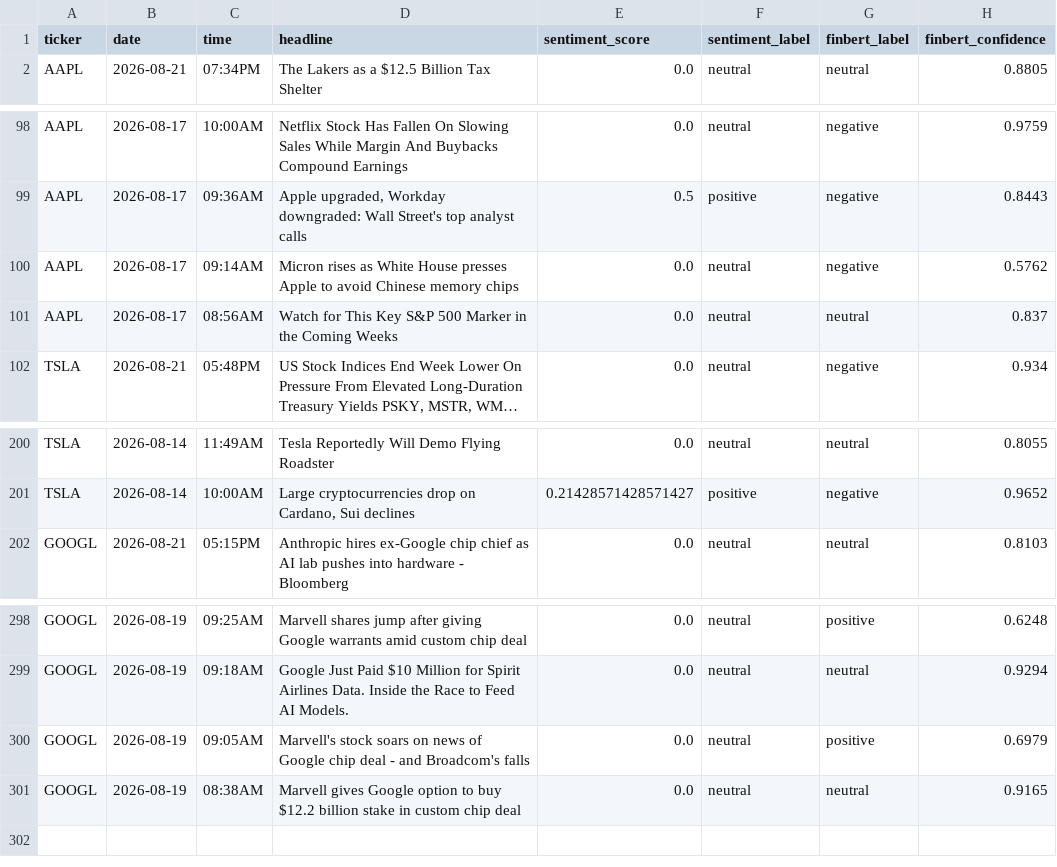
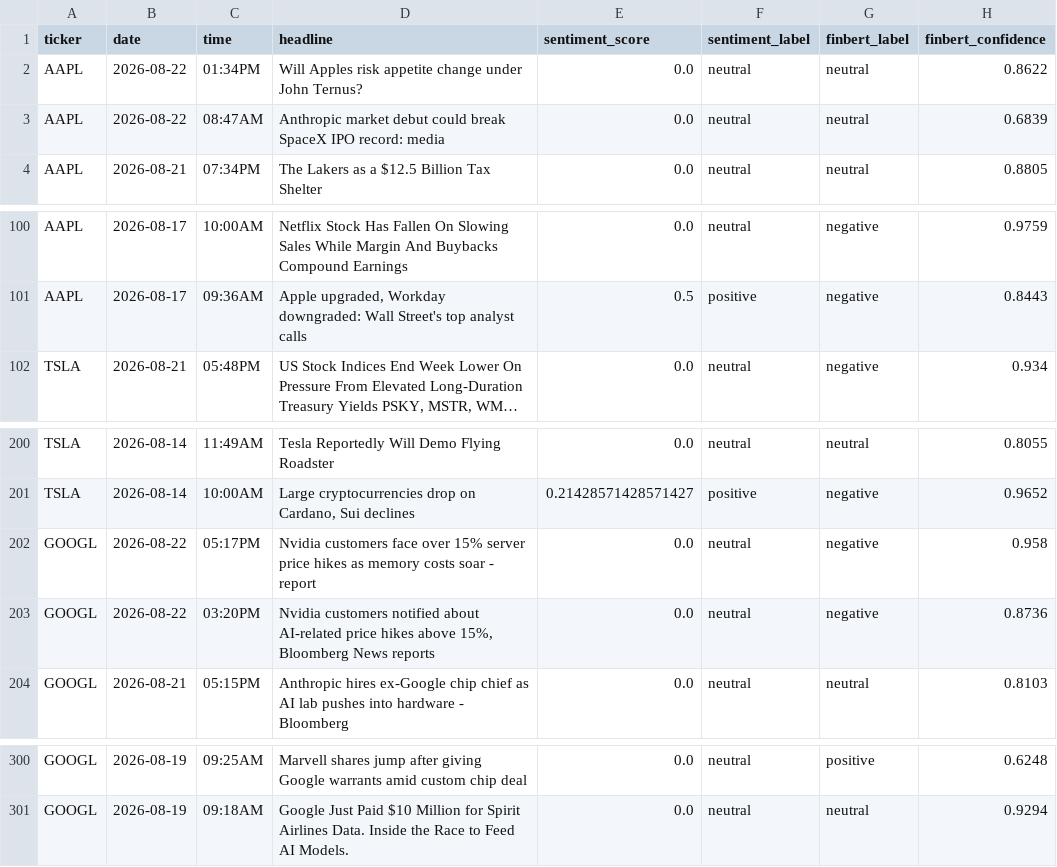
Before and after one commit to andrewkorot/python-scrper-financial-news-sentiment, a CSV file: financial_sentiment_data_v2.csv, drawn as a sheet; only a part is shown, gaps mark what is left out; long unchanged cells end in …; removed rows and columns are numbered as before the commit, all else as after; the diff names each change by its address in the sheet, - before the commit and + after, or states it on an @@ line.

```diff
--- a/financial_sentiment_data_v2.csv
+++ b/financial_sentiment_data_v2.csv
+row 2: AAPL | 2026-08-22 | 01:34PM | Will Apples risk appetite change under John Ternus? | 0.0 | neutral | neutral | 0.8622
+row 3: AAPL | 2026-08-22 | 08:47AM | Anthropic market debut could break SpaceX IPO record: media | 0.0 | neutral | neutral | 0.6839
-row 100: AAPL | 2026-08-17 | 09:14AM | Micron rises as White House presses Apple to avoid Chinese memory chips | 0.0 | neutral | negative | 0.5762
-row 101: AAPL | 2026-08-17 | 08:56AM | Watch for This Key S&P 500 Marker in the Coming Weeks | 0.0 | neutral | neutral | 0.837
+row 202: GOOGL | 2026-08-22 | 05:17PM | Nvidia customers face over 15% server price hikes as memory costs soar - report | 0.0 | neutral | negative | 0.958
+row 203: GOOGL | 2026-08-22 | 03:20PM | Nvidia customers notified about AI-related price hikes above 15%, Bloomberg News reports | 0.0 | neutral | negative | 0.8736
-row 300: GOOGL | 2026-08-19 | 09:05AM | Marvell's stock soars on news of Google chip deal - and Broadcom's falls | 0.0 | neutral | positive | 0.6979
-row 301: GOOGL | 2026-08-19 | 08:38AM | Marvell gives Google option to buy $12.2 billion stake in custom chip deal | 0.0 | neutral | neutral | 0.9165
```
